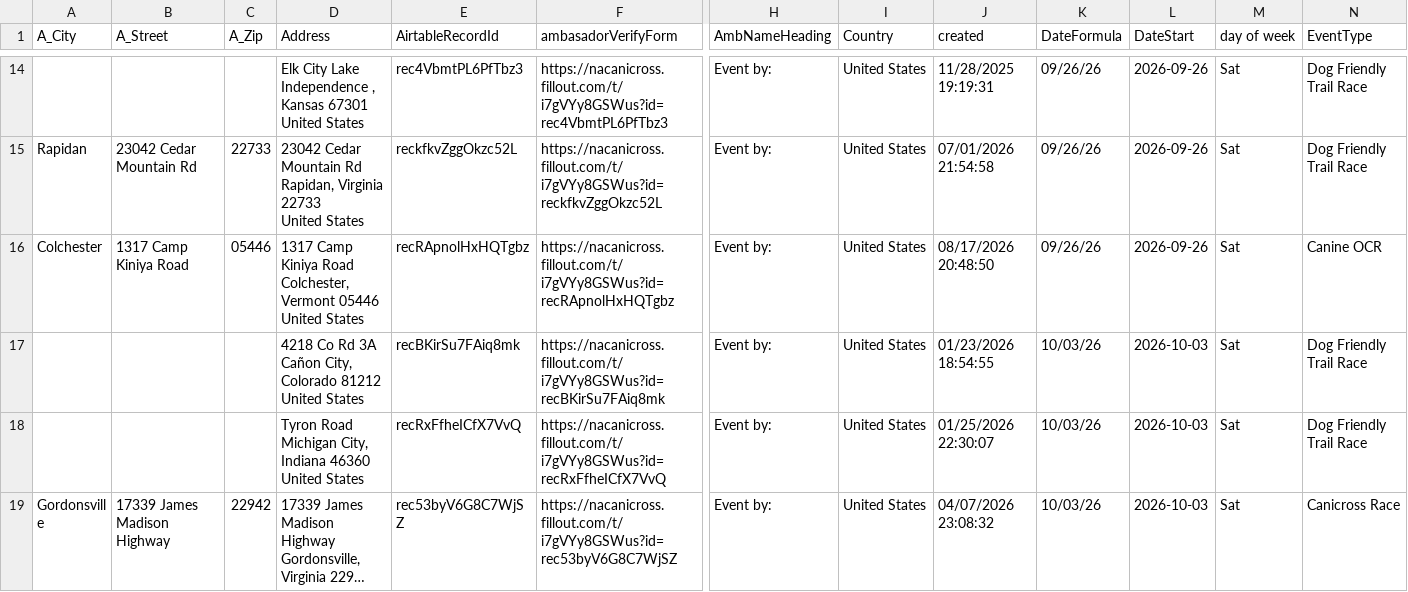
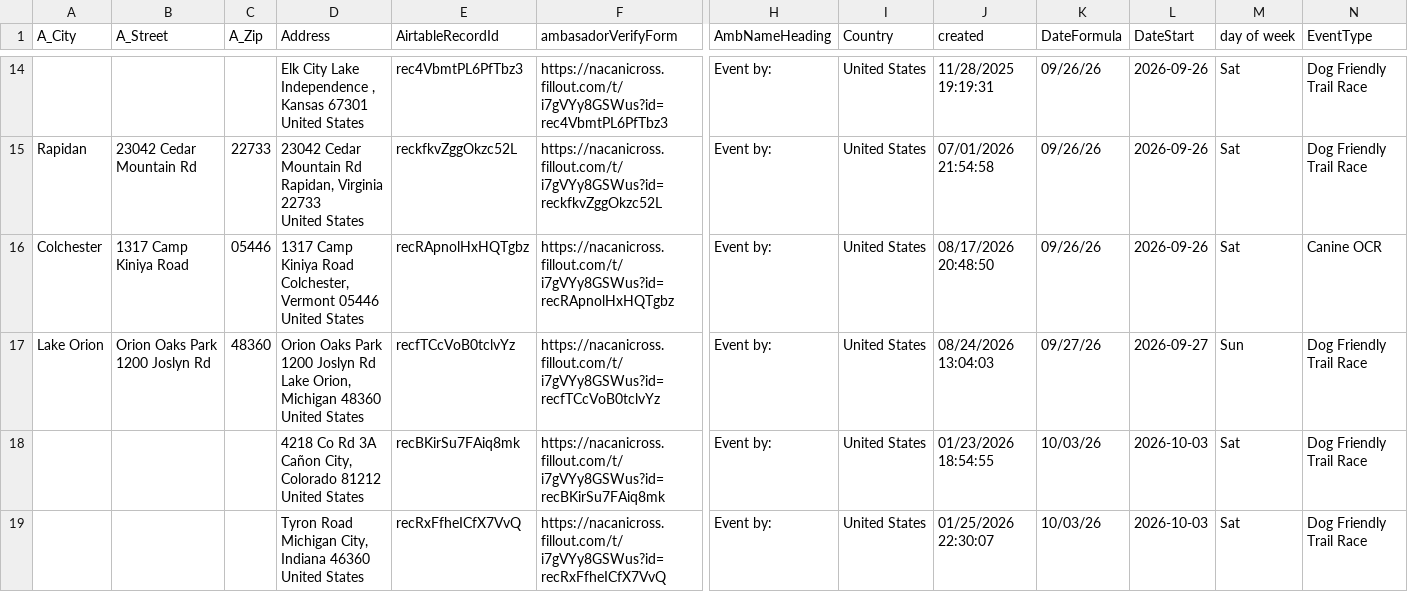
Before and after one commit to kyle-kemper/test-map, a CSV file: NonAmbassador_ActiveDates copy.csv, drawn as a sheet; only a part is shown, gaps mark what is left out; the shorter side is filled out with more unchanged rows; long unchanged cells end in …; rows hold the shown columns only; ↵ is a line break in a cell; the diff names each change by its address in the sheet, - before the commit and + after, or states it on an @@ line.

```diff
--- a/NonAmbassador_ActiveDates copy.csv
+++ b/NonAmbassador_ActiveDates copy.csv
+row 17: Lake Orion | Orion Oaks Park 1200 Joslyn Rd | 48360 | Orion Oaks Park 1200 Joslyn Rd ↵ Lake Orion, Michigan 48360 ↵ United States | recfTCcVoB0tclvYz | https://nacanicross.fillout.com/t/i7gVYy8GSWus?id=recfTCcVoB0tclvYz | Event by: | United States | 08/24/2026 13:04:03 | 09/27/26 | 2026-09-27 | Sun | Dog Friendly Trail Race
```
